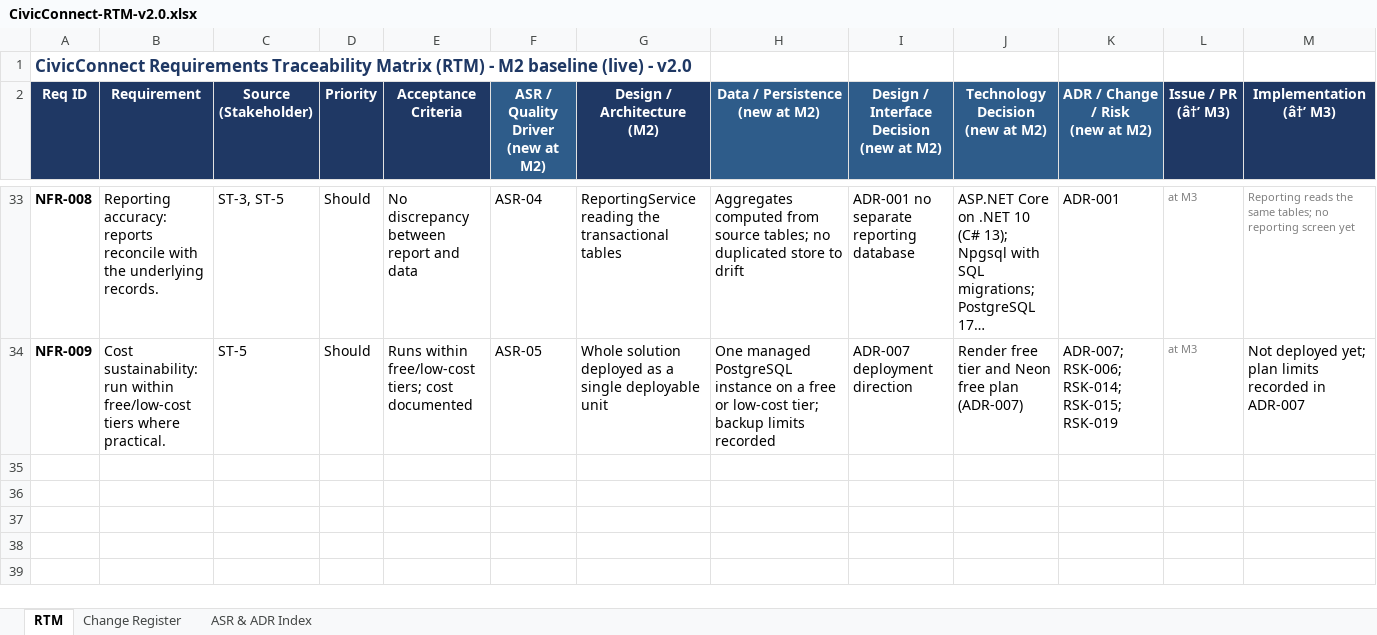
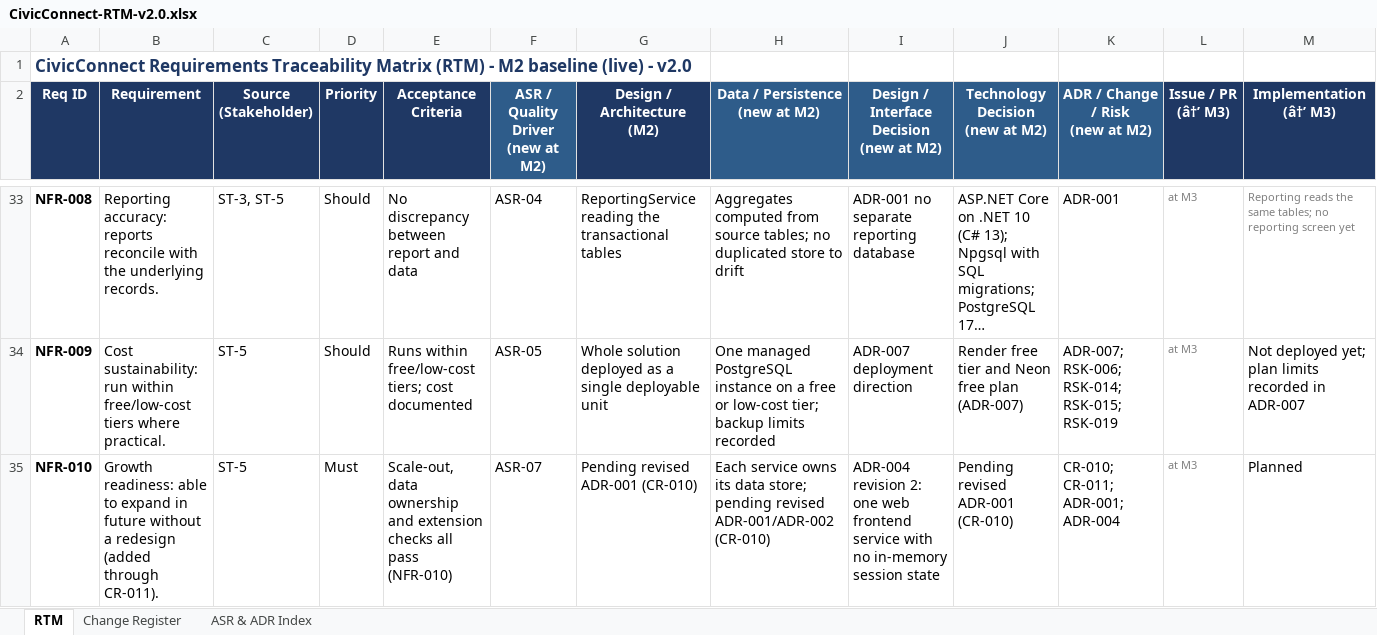
Before and after one commit to Gemdave/SEN381_Project-2026, an Excel workbook: Docs/Risks/RTM/CivicConnect-RTM-v2.0.xlsx, sheet RTM, drawn as a sheet; only a part is shown, gaps mark what is left out; long unchanged cells end in …; values as stored, in another font and other column widths than the file's, no borders; rows hold the shown columns only; the diff names each change by its address in the sheet, - before the commit and + after, or states it on an @@ line.

Commit message:
M2 rework: microservices requirements, ASRs, change control and ADR-004 revision 2
Adds conflict C-5, NFR-010 growth readiness, the ASR section, the change register (CR-009 to CR-011, EC-001) and an Engineering Decisions section with the ADR-004 comparison tables to PED v3. Revises ADR-004 to one web frontend service with role-based page composition, and updates the ASR register and RTM workbook to match.

```diff
--- a/Docs/Risks/RTM/CivicConnect-RTM-v2.0.xlsx (sheet RTM)
+++ b/Docs/Risks/RTM/CivicConnect-RTM-v2.0.xlsx (sheet RTM)
+row 35: NFR-010 | Growth readiness: able to expand in future without a redesign (added through CR-011). | ST-5 | Must | Scale-out, data ownership and extension checks all pass (NFR-010) | ASR-07 | Pending revised ADR-001 (CR-010) | Each service owns its data store; pending revised ADR-001/ADR-002 (CR-010) | ADR-004 revision 2: one web frontend service with no in-memory session state | Pending revised ADR-001 (CR-010) | CR-010; CR-011; ADR-001; ADR-004 | at M3 | Planned
```
Also changed, not shown: sheet Change Register, sheet ASR & ADR Index, 3 other files.
